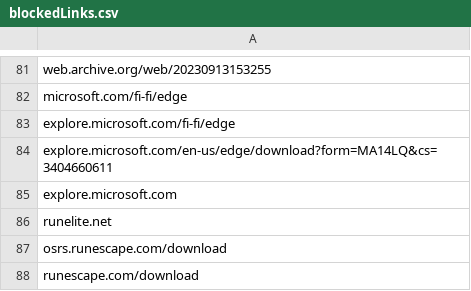
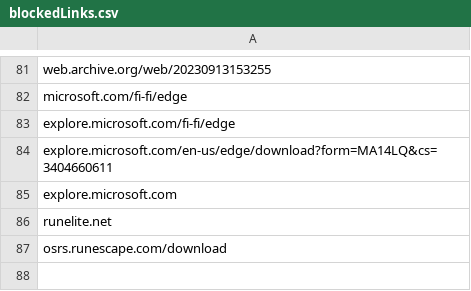
Before and after one commit to NightmaREE3Z/Focus-Master, a CSV file: blocker/lists/blockedLinks.csv, drawn as a sheet; only a part is shown, gaps mark what is left out.

Commit message:
Sync BraveFox Focus Master blockedLinks.csv

```diff
--- a/blocker/lists/blockedLinks.csv
+++ b/blocker/lists/blockedLinks.csv
@@ -87,2 +87 @@ runelite.net
 osrs.runescape.com/download
-runescape.com/download
```
